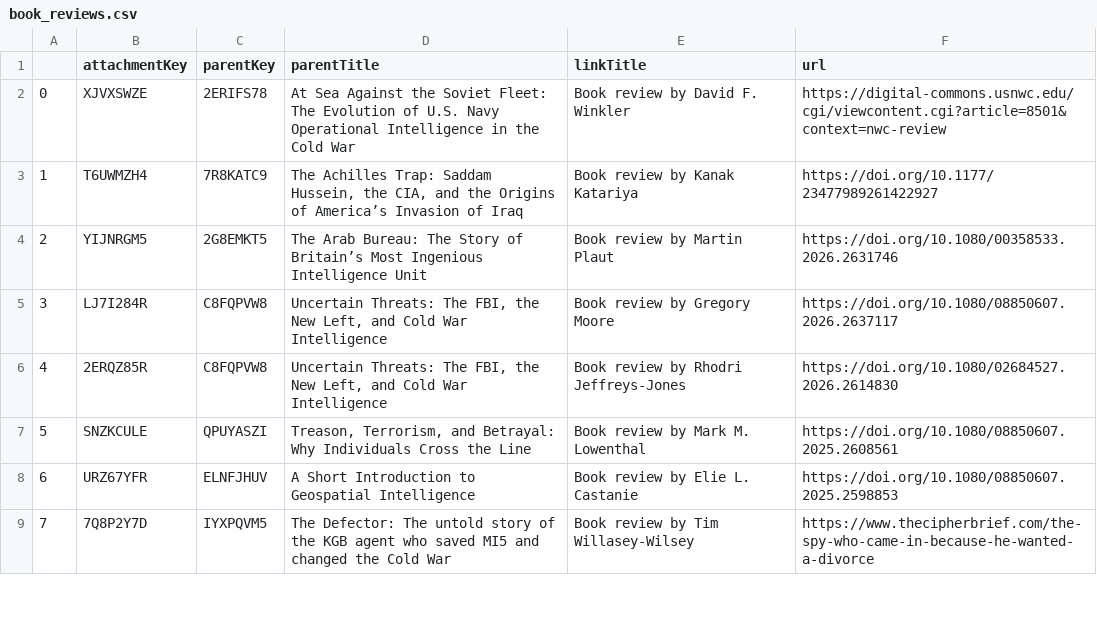
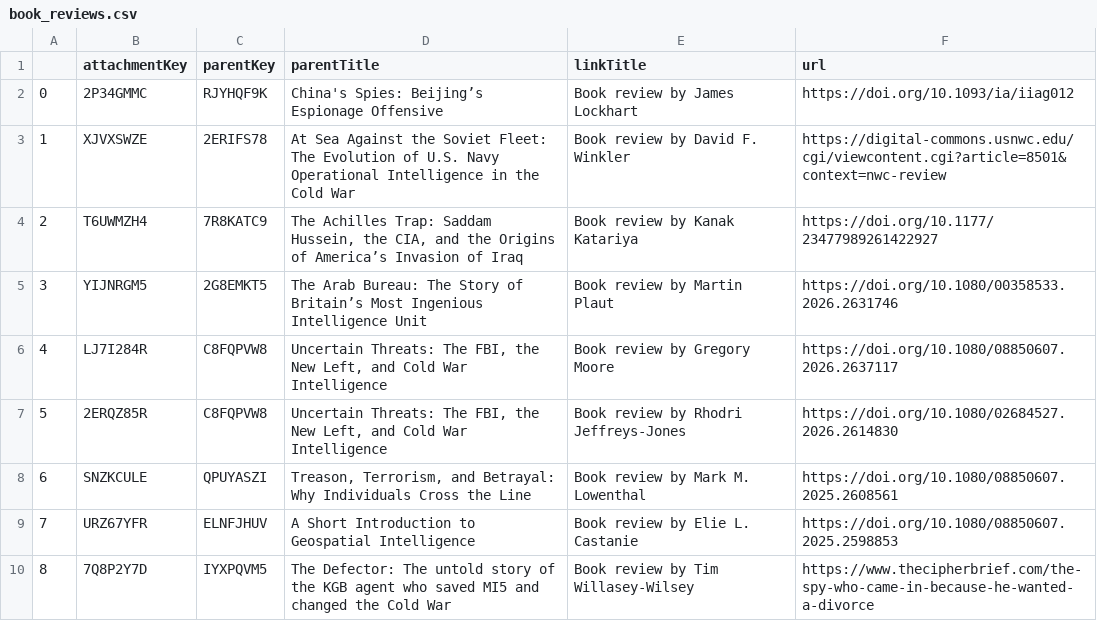
Before and after one commit to yusufaliozkan/clone-zotero-intelligence-bibliography, a CSV file: book_reviews.csv, drawn as a sheet; only a part is shown; addresses are those after the commit; the diff names each change by its address in the sheet, - before the commit and + after, or states it on an @@ line.

```diff
--- a/book_reviews.csv
+++ b/book_reviews.csv
+row 2: 0 | 2P34GMMC | RJYHQF9K | China's Spies: Beijing’s Espionage Offensive | Book review by James Lockhart | https://doi.org/10.1093/ia/iiag012
@@ column A renumbered from row 3 down @@
```
